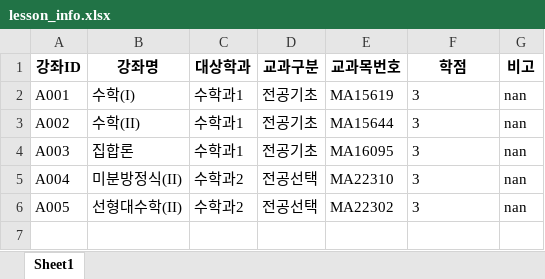
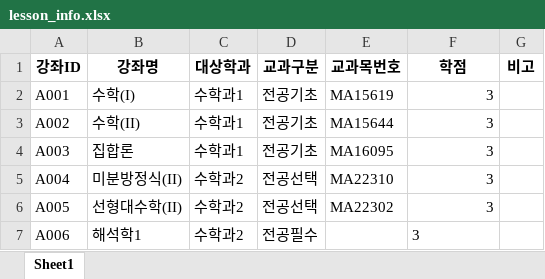
Before and after one commit to haramsong/classschedule, an Excel workbook: data/lesson_info.xlsx, sheet Sheet1, drawn as a sheet; values as stored, in another font and other column widths than the file's, no borders; the diff names each change by its address in the sheet, - before the commit and + after, or states it on an @@ line.

```diff
--- a/data/lesson_info.xlsx (sheet Sheet1)
+++ b/data/lesson_info.xlsx (sheet Sheet1)
-F2:F6 alignment: left
+F2:F6 alignment: right
-G2:G6 (비고): nan
+G2:G6 (비고): (empty)
+row 7: A006 | 해석학1 | 수학과2 | 전공필수 |  | 3
```
Also changed, not shown: data/global_master.xlsx, 2 other files.
